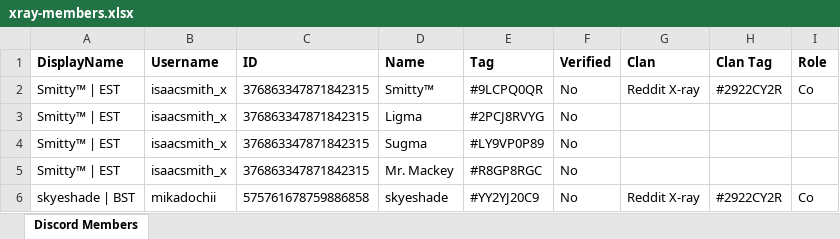
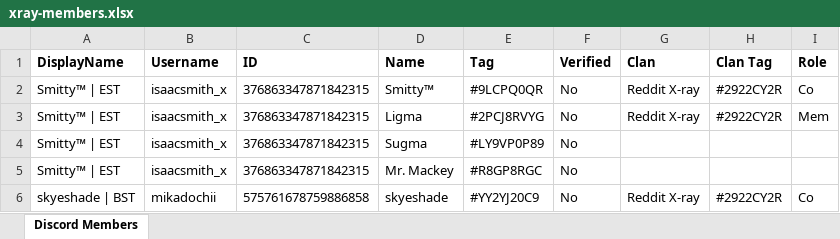
Before and after one commit to DrNekoSenpai/x-ray, an Excel workbook: xray-members.xlsx, sheet Discord Members, drawn as a sheet; only a part is shown; values as stored, in another font and other column widths than the file's, no borders; charts and pictures and conditional formats not drawn; the diff covers the shown part only; the diff names each change by its address in the sheet, - before the commit and + after, or states it on an @@ line.

```diff
--- a/xray-members.xlsx (sheet Discord Members)
+++ b/xray-members.xlsx (sheet Discord Members)
-G3 (Clan): (empty)
+G3 (Clan): Reddit X-ray
-H3 (Clan Tag): (empty)
+H3 (Clan Tag): #2922CY2R
-I3 (Role): (empty)
+I3 (Role): Mem
```
Also changed, not shown: 12 added rows, 2 removed rows and 1 edited cell elsewhere in this sheet, 18 other files.
